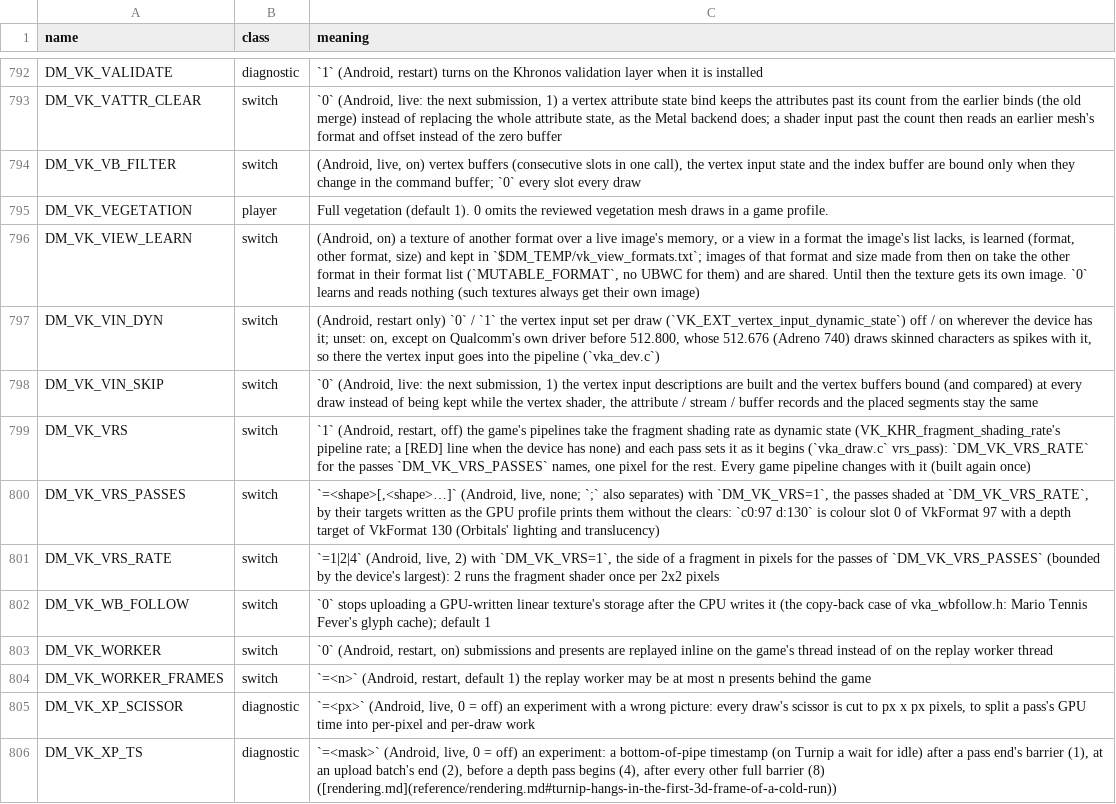
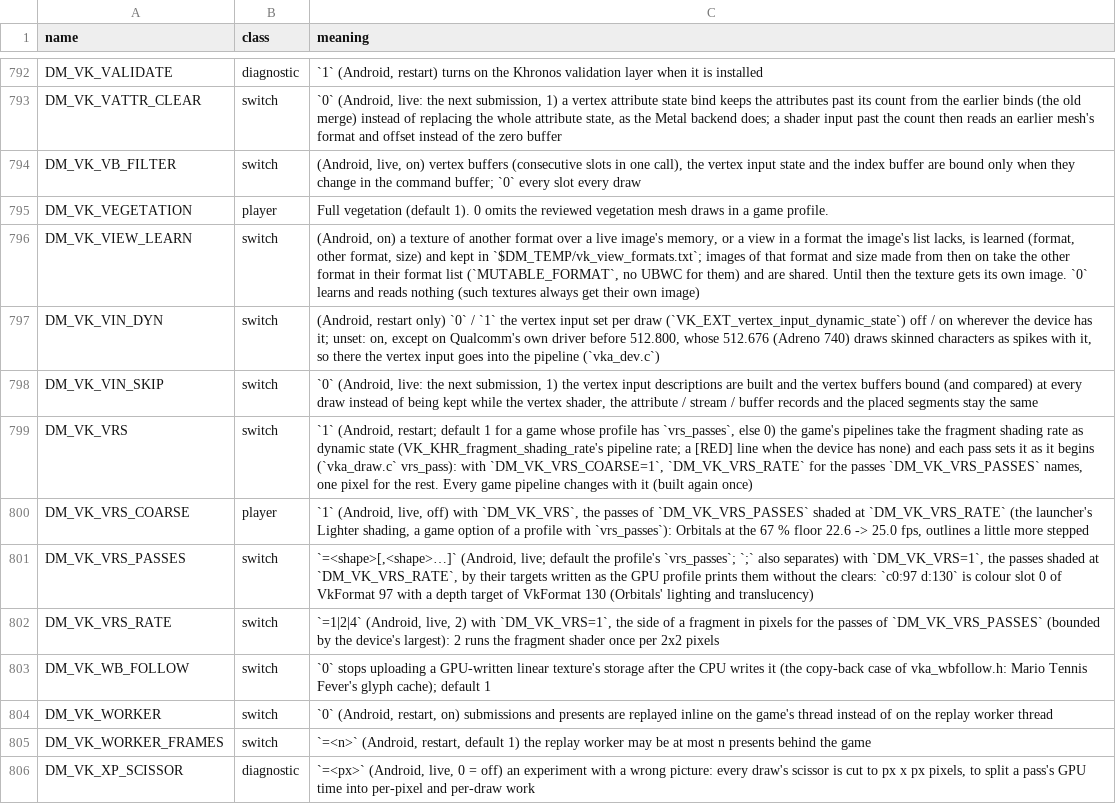
Before and after one commit to hridss/BananaNative, a TSV file: docs/env_switches.tsv, drawn as a sheet; only a part is shown, gaps mark what is left out; the shorter side is filled out with more unchanged rows.

```diff
--- a/docs/env_switches.tsv
+++ b/docs/env_switches.tsv
@@ -798,4 +798,5 @@ DM_VK_VIN_DYN	switch	(Android, restart only) `0` / `1` the vertex input set per
 DM_VK_VIN_SKIP	switch	`0` (Android, live: the next submission, 1) the vertex input descriptions are built and the vertex buffers bound (and compared) at every draw instead of being kept while the vertex shader, the attribute / stream / buffer records and the placed segments stay the same
-DM_VK_VRS	switch	`1` (Android, restart, off) the game's pipelines take the fragment shading rate as dynamic state (VK_KHR_fragment_shading_rate's pipeline rate; a [RED] line when the device has none) and each pass sets it as it begins (`vka_draw.c` vrs_pass): `DM_VK_VRS_RATE` for the passes `DM_VK_VRS_PASSES` names, one pixel for the rest. Every game pipeline changes with it (built again once)
-DM_VK_VRS_PASSES	switch	`=<shape>[,<shape>…]` (Android, live, none; `;` also separates) with `DM_VK_VRS=1`, the passes shaded at `DM_VK_VRS_RATE`, by their targets written as the GPU profile prints them without the clears: `c0:97 d:130` is colour slot 0 of VkFormat 97 with a depth target of VkFormat 130 (Orbitals' lighting and translucency)
+DM_VK_VRS	switch	`1` (Android, restart; default 1 for a game whose profile has `vrs_passes`, else 0) the game's pipelines take the fragment shading rate as dynamic state (VK_KHR_fragment_shading_rate's pipeline rate; a [RED] line when the device has none) and each pass sets it as it begins (`vka_draw.c` vrs_pass): with `DM_VK_VRS_COARSE=1`, `DM_VK_VRS_RATE` for the passes `DM_VK_VRS_PASSES` names, one pixel for the rest. Every game pipeline changes with it (built again once)
+DM_VK_VRS_COARSE	player	`1` (Android, live, off) with `DM_VK_VRS`, the passes of `DM_VK_VRS_PASSES` shaded at `DM_VK_VRS_RATE` (the launcher's Lighter shading, a game option of a profile with `vrs_passes`): Orbitals at the 67 % floor 22.6 -> 25.0 fps, outlines a little more stepped
+DM_VK_VRS_PASSES	switch	`=<shape>[,<shape>…]` (Android, live; default the profile's `vrs_passes`; `;` also separates) with `DM_VK_VRS=1`, the passes shaded at `DM_VK_VRS_RATE`, by their targets written as the GPU profile prints them without the clears: `c0:97 d:130` is colour slot 0 of VkFormat 97 with a depth target of VkFormat 130 (Orbitals' lighting and translucency)
 DM_VK_VRS_RATE	switch	`=1|2|4` (Android, live, 2) with `DM_VK_VRS=1`, the side of a fragment in pixels for the passes of `DM_VK_VRS_PASSES` (bounded by the device's largest): 2 runs the fragment shader once per 2x2 pixels
```
Also changed, not shown: dm/games/040032B023CA4000/game.tsv, 9 other files.
